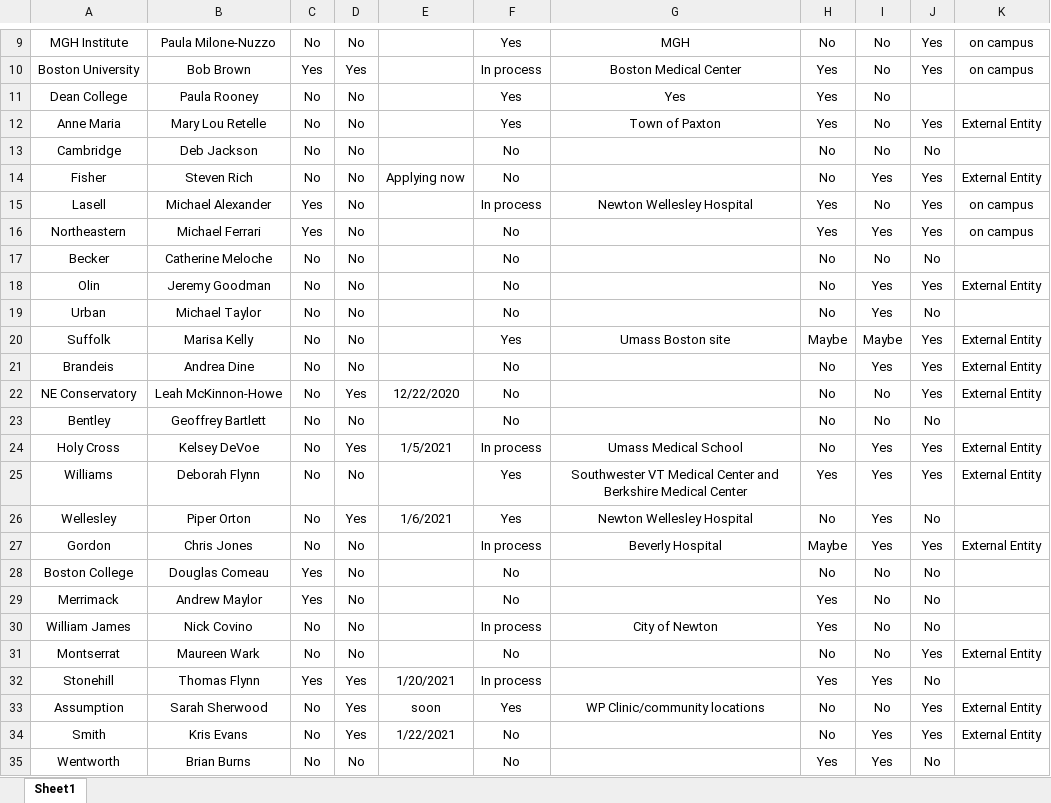
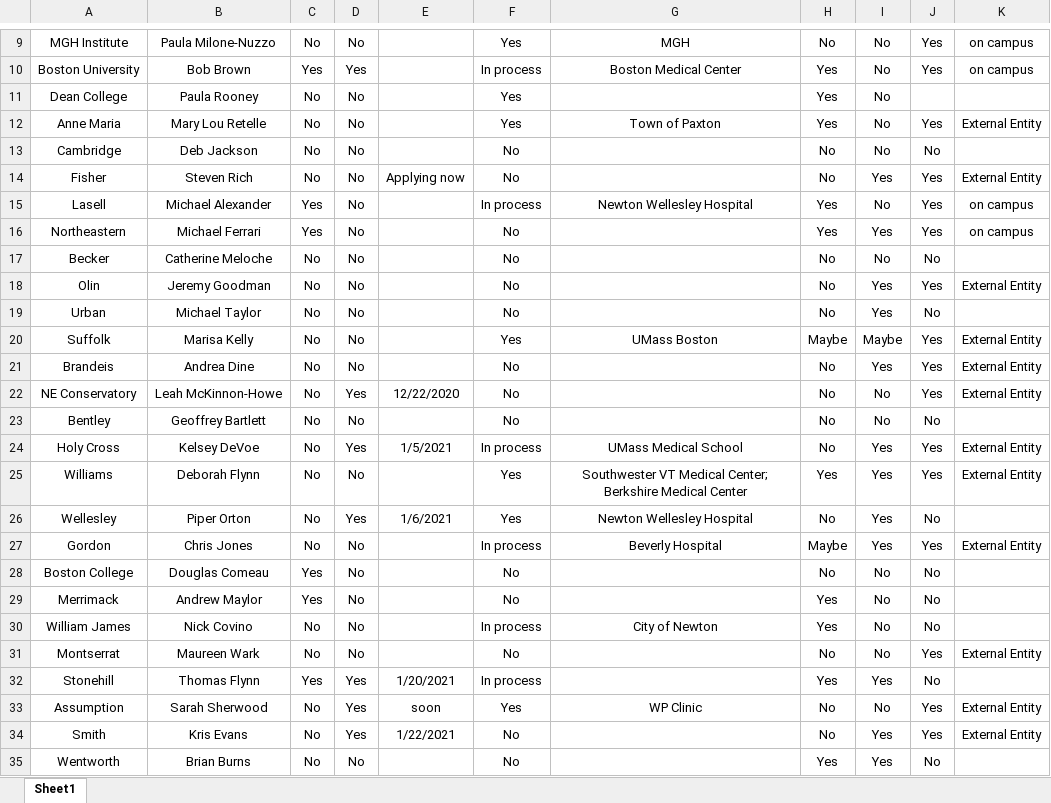
Before and after one commit to mggg/covid-vaccines, an Excel workbook: preprocessing/data/AICUM Vaccination survey 1.19.2021.xlsx, sheet Sheet1, drawn as a sheet; only a part is shown, gaps mark what is left out; values as stored, in another font and other column widths than the file's, no borders; the diff names each change by its address in the sheet, - before the commit and + after, or states it on an @@ line.

Commit message:
clean up AICUM survey

```diff
--- a/preprocessing/data/AICUM Vaccination survey 1.19.2021.xlsx (sheet Sheet1)
+++ b/preprocessing/data/AICUM Vaccination survey 1.19.2021.xlsx (sheet Sheet1)
-G11: Yes
+G11: (empty)
-G20: Umass Boston site
+G20: UMass Boston
-G24: Umass Medical School
+G24: UMass Medical School
-G25: …VT Medical Center and Berkshire Medical…
+G25: …VT Medical Center; Berkshire Medical…
-G33: WP Clinic/community locations
+G33: WP Clinic
```
Also changed, not shown: 6 other files.
